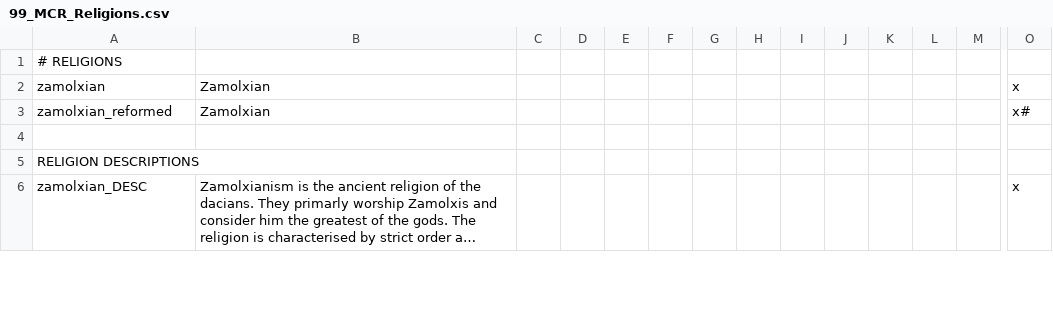
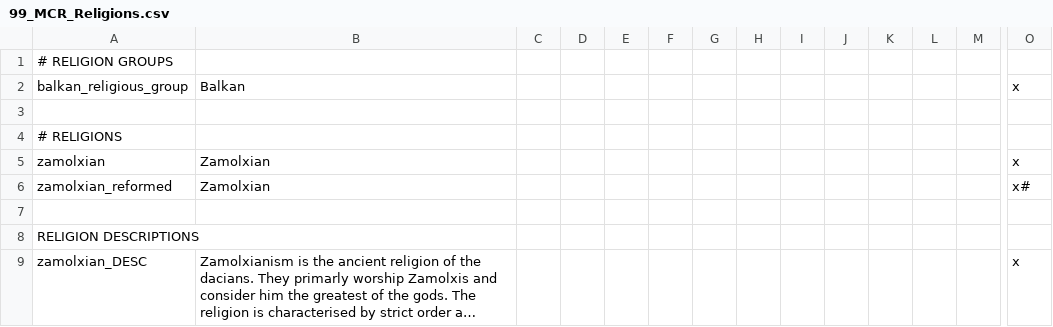
Before and after one commit to hmlendea/ck2-hip-more-cultures-and-religions, a CSV file: hip-more-cultures-and-religions/localisation/99_MCR_Religions.csv, drawn as a sheet; only a part is shown, gaps mark what is left out; long unchanged cells end in …; rows hold the shown columns only; the diff names each change by its address in the sheet, - before the commit and + after, or states it on an @@ line.

Commit message:
Created a Balkan religious group

```diff
--- a/hip-more-cultures-and-religions/localisation/99_MCR_Religions.csv
+++ b/hip-more-cultures-and-religions/localisation/99_MCR_Religions.csv
+row 1: # RELIGION GROUPS
+row 2: balkan_religious_group | Balkan |  |  |  |  |  |  |  |  |  |  |  | x
+row 3: (empty)
```
Also changed, not shown: 1 other file.
